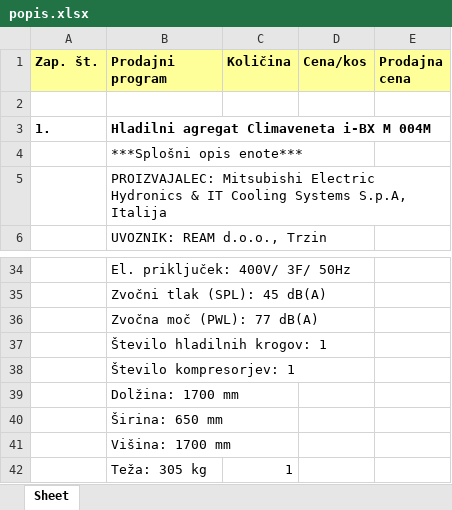
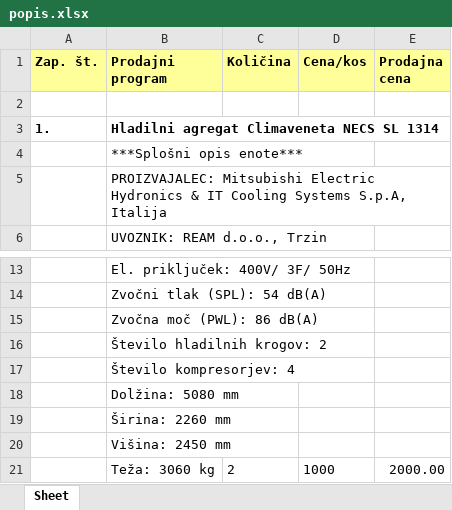
Before and after one commit to rokmokorel/program-projektant, an Excel workbook: popis.xlsx, sheet Sheet, drawn as a sheet; only a part is shown, gaps mark what is left out; values as stored, in another font and other column widths than the file's, no borders; removed rows and columns are numbered as before the commit, all else as after; the diff covers the shown part only; the diff names each change by its address in the sheet, - before the commit and + after, or states it on an @@ line.

```diff
--- a/popis.xlsx (sheet Sheet)
+++ b/popis.xlsx (sheet Sheet)
-B3 (Prodajni program): Hladilni agregat Climaveneta i-BX M 004M
+B3 (Prodajni program): Hladilni agregat Climaveneta NECS SL 1314
-B14 (Prodajni program): Zvočni tlak (SPL): 45 dB(A)
+B14 (Prodajni program): Zvočni tlak (SPL): 54 dB(A)
-B15 (Prodajni program): Zvočna moč (PWL): 77 dB(A)
+B15 (Prodajni program): Zvočna moč (PWL): 86 dB(A)
-B16 (Prodajni program): Število hladilnih krogov: 1
+B16 (Prodajni program): Število hladilnih krogov: 2
-B17 (Prodajni program): Število kompresorjev: 1
+B17 (Prodajni program): Število kompresorjev: 4
-B18 (Prodajni program): Dolžina: 1700 mm
+B18 (Prodajni program): Dolžina: 5080 mm
-B19 (Prodajni program): Širina: 650 mm
+B19 (Prodajni program): Širina: 2260 mm
-B20 (Prodajni program): Višina: 1700 mm
+B20 (Prodajni program): Višina: 2450 mm
-row 42:  | Teža: 305 kg | 1
+row 21:  | Teža: 3060 kg | 2 | 1000 | 2000.00
```
Also changed, not shown: 21 removed rows and 4 edited cells elsewhere in this sheet, 4 other files.
